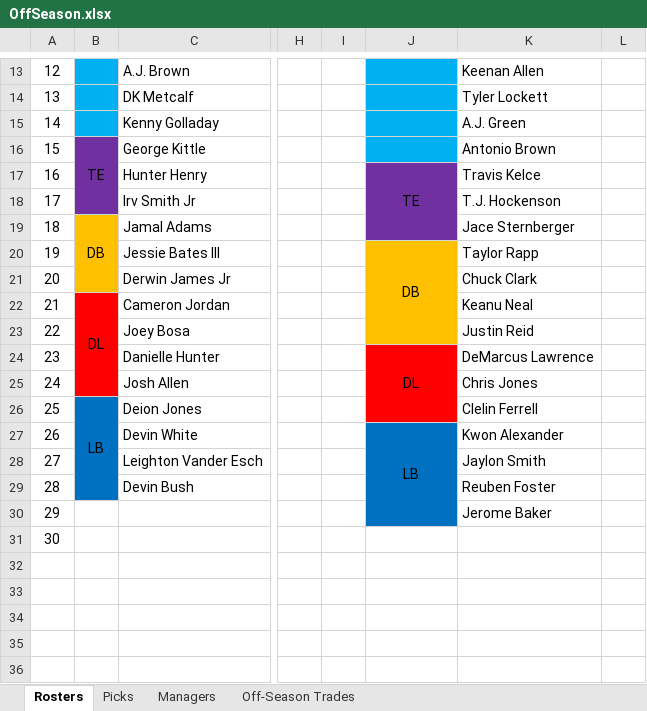
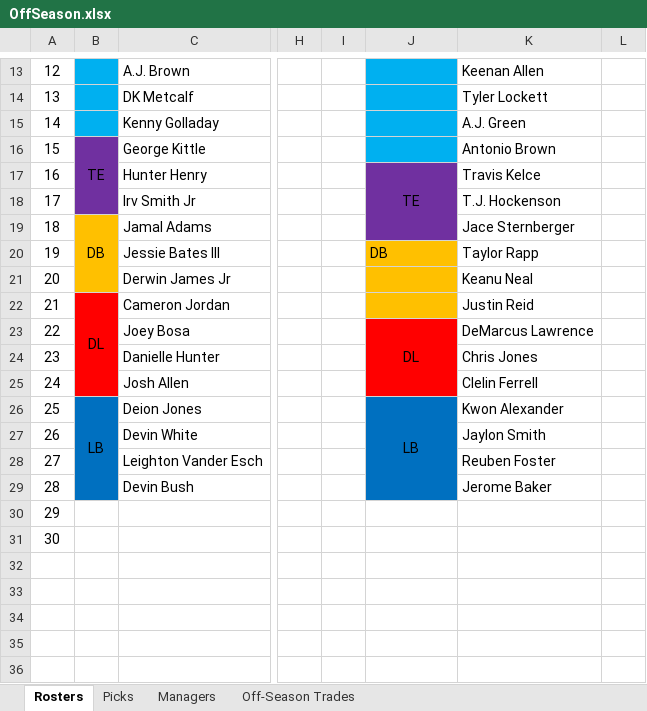
Before and after one commit to johnolson8734/Dynasty, an Excel workbook: OffSeason.xlsx, sheet Rosters, drawn as a sheet; only a part is shown, gaps mark what is left out; values as stored, in another font and other column widths than the file's, no borders; the diff covers the shown part only; the diff names each change by its address in the sheet, - before the commit and + after, or states it on an @@ line.

Commit message:
clean up rosters/ picks
Lottery picks were selected and updated. If you see issues, please let me know

```diff
--- a/OffSeason.xlsx (sheet Rosters)
+++ b/OffSeason.xlsx (sheet Rosters)
-J20 alignment: center
+J20 alignment: left
-J20:J23 merged
-K21: Chuck Clark
+K21: Keanu Neal
-K22: Keanu Neal
+K22: Justin Reid
-J23: (empty)
+J23: DL
-J23 fill: #FFC000
+J23 fill: #FF0000
+J23:J25 merged
-K23: Justin Reid
+K23: DeMarcus Lawrence
-J24: DL
+J24: (empty)
-J24:J26 merged
-K24: DeMarcus Lawrence
+K24: Chris Jones
-K25: Chris Jones
+K25: Clelin Ferrell
-J26: (empty)
+J26: LB
-J26 fill: #FF0000
+J26 fill: #0070C0
+J26:J29 merged
-K26: Clelin Ferrell
+K26: Kwon Alexander
-J27: LB
+J27: (empty)
-J27:J30 merged
-K27: Kwon Alexander
+K27: Jaylon Smith
-K28: Jaylon Smith
+K28: Reuben Foster
-K29: Reuben Foster
+K29: Jerome Baker
-J30 fill: #0070C0
+J30 fill: none
-K30: Jerome Baker
+K30: (empty)
```
Also changed, not shown: 12 edited cells, cell formats and merged cells elsewhere in this sheet, sheet Picks, sheet Off-Season Trades, sheet Managers.
